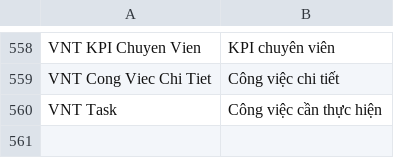
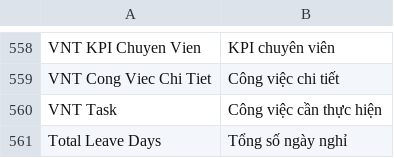
Before and after one commit to HieuTrung15/snd, a CSV file: vinatex/translations/vi.csv, drawn as a sheet; only a part is shown, gaps mark what is left out; the diff names each change by its address in the sheet, - before the commit and + after, or states it on an @@ line.

```diff
--- a/vinatex/translations/vi.csv
+++ b/vinatex/translations/vi.csv
+row 561: Total Leave Days | Tổng số ngày nghỉ
```
Also changed, not shown: 4 other files.
